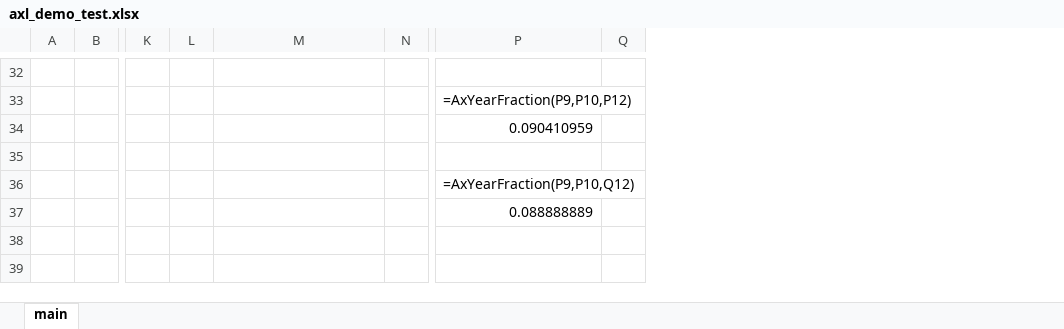
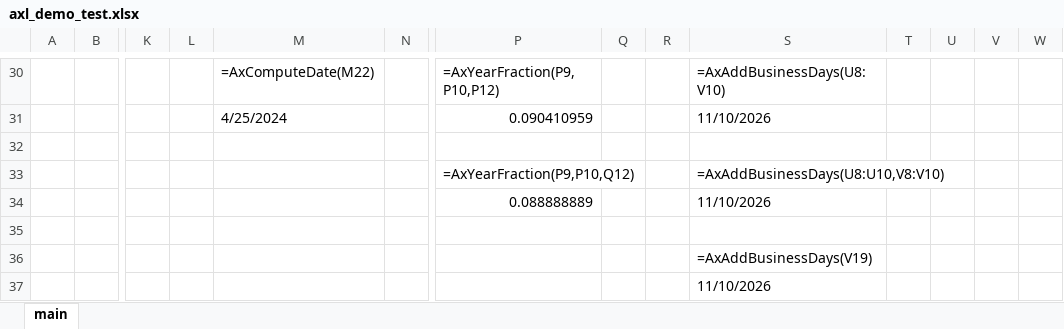
Before and after one commit to Mjang714/OdinAnalytics, an Excel workbook: sheets/axl_demo_test.xlsx, sheet main, drawn as a sheet; only a part is shown, gaps mark what is left out; values as stored, in another font and other column widths than the file's, no borders; removed rows and columns are numbered as before the commit, all else as after; rows hold the shown columns only; the diff covers the shown part only; the diff names each change by its address in the sheet, - before the commit and + after, or states it on an @@ line.

Commit message:
axl_demo_test.xlsx: update with AxAddBusinessDays()

```diff
--- a/sheets/axl_demo_test.xlsx (sheet main)
+++ b/sheets/axl_demo_test.xlsx (sheet main)
+column R, empty
+column S, rows 30-34: =AxAddBusinessDays(U8:V10) | 11/10/2026 |  | =AxAddBusinessDays(U8:U10,V8:V10) | 11/10/2026
+column T, empty
+column U, empty
+column V, empty
+column W, empty
-row 30: (empty)
+row 30:  |  |  |  | =AxComputeDate(M22) |  | =AxYearFraction(P9,P10,P12) |  |  | =AxAddBusinessDays(U8:V10)
-row 33:  |  |  |  |  |  | =AxYearFraction(P9,P10,P12)
-M31: (empty)
+M31: 4/25/2024
+row 35: (empty)
+row 36:  |  |  |  |  |  |  |  |  | =AxAddBusinessDays(V19)
+row 37:  |  |  |  |  |  |  |  |  | 11/10/2026
```
Also changed, not shown: 5 added rows, 7 removed rows and 16 edited cells elsewhere in this sheet, formulas that keep their value.
